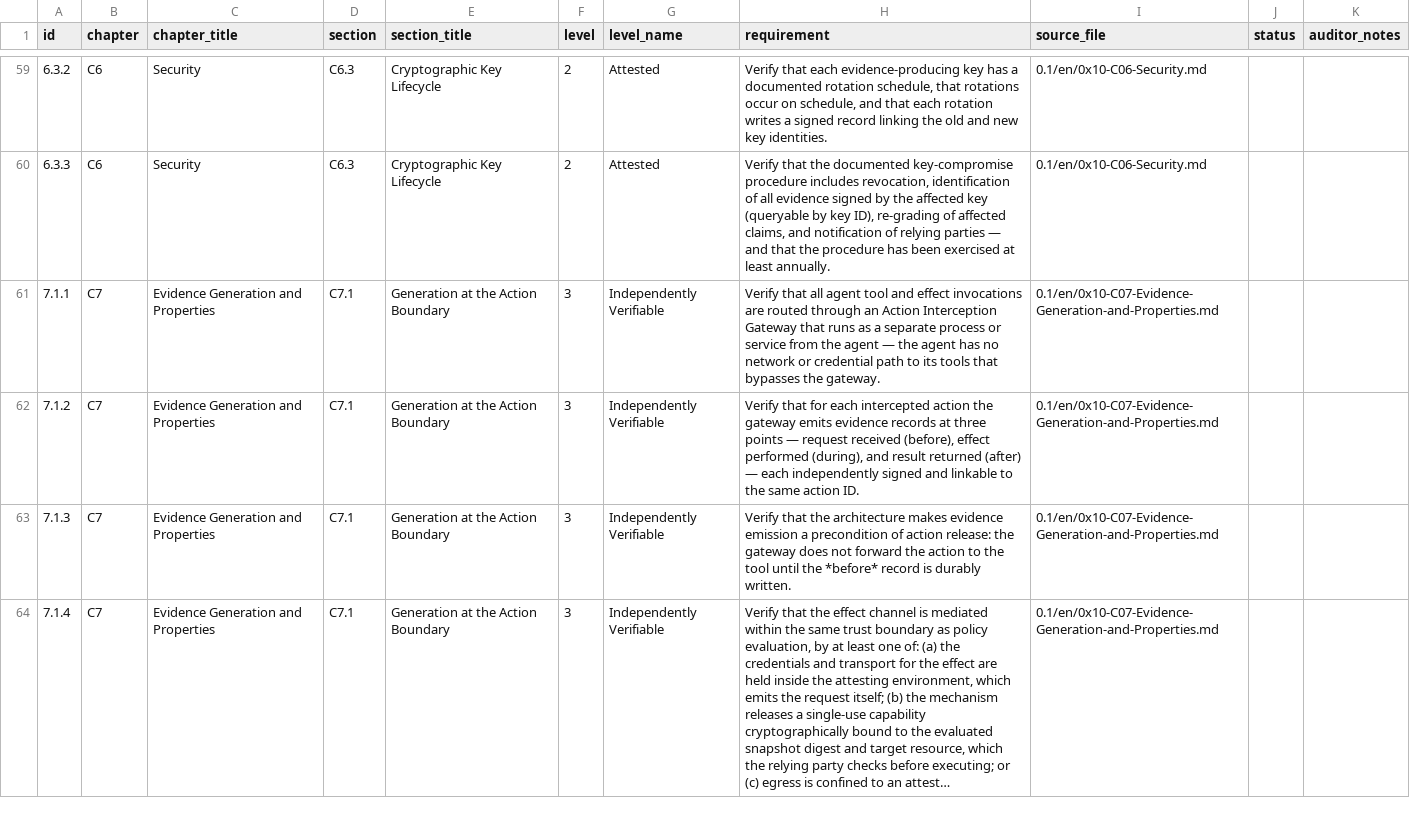
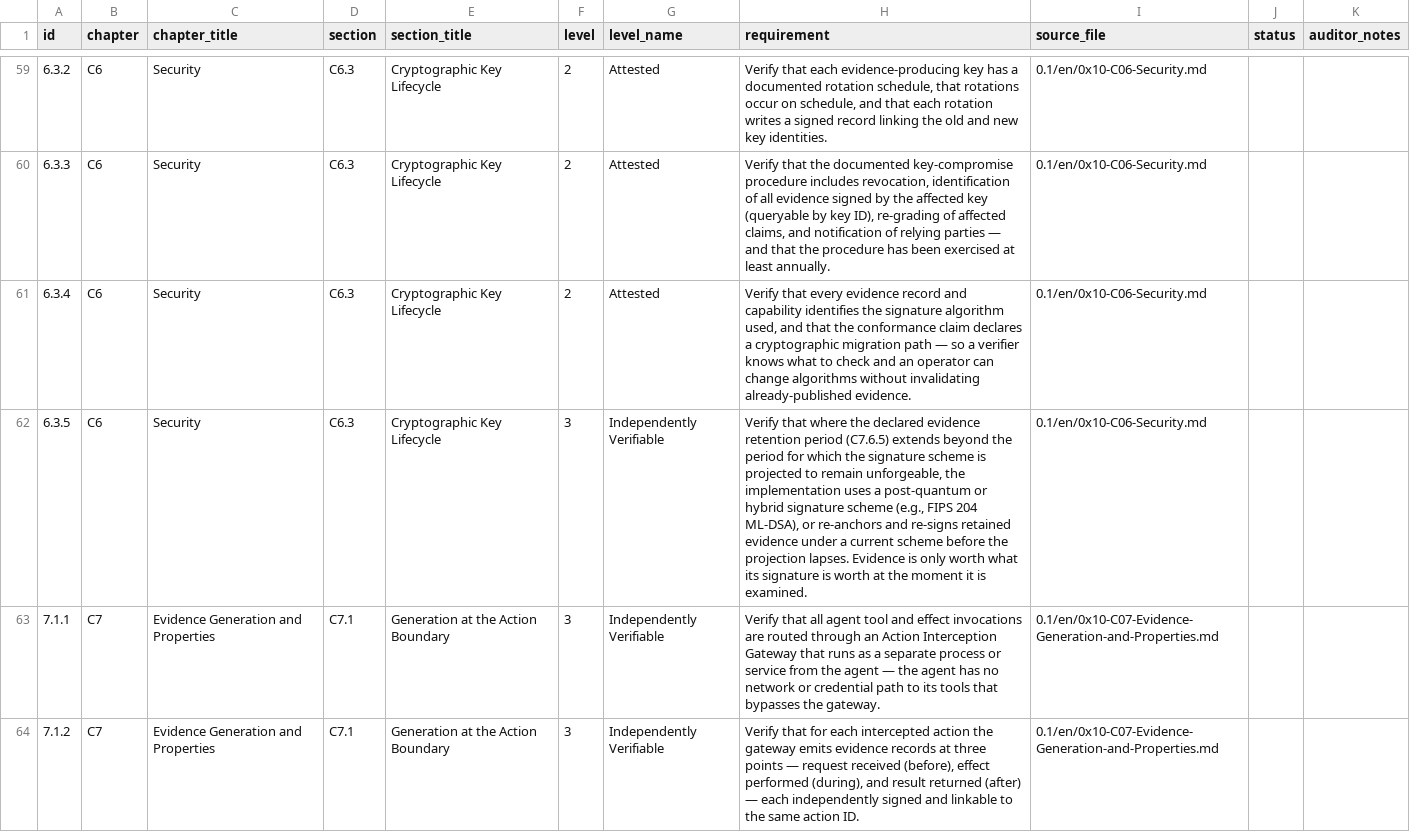
Before and after one commit to AAI-Society/ov-poc-standard, a CSV file: checklist/poc-checklist.csv, drawn as a sheet; only a part is shown, gaps mark what is left out; the shorter side is filled out with more unchanged rows; long unchanged cells end in …; the diff names each change by its address in the sheet, - before the commit and + after, or states it on an @@ line.

```diff
--- a/checklist/poc-checklist.csv
+++ b/checklist/poc-checklist.csv
+row 61: 6.3.4 | C6 | Security | C6.3 | Cryptographic Key Lifecycle | 2 | Attested | Verify that every evidence record and capability identifies the signature algorithm used, and that the conformance claim declares a cryptographic migration path — so a verifier knows what to check and an operator can change algorithms without invalidating already-published evidence. | 0.1/en/0x10-C06-Security.md
+row 62: 6.3.5 | C6 | Security | C6.3 | Cryptographic Key Lifecycle | 3 | Independently Verifiable | Verify that where the declared evidence retention period (C7.6.5) extends beyond the period for which the signature scheme is projected to remain unforgeable, the implementation uses a post-quantum or hybrid signature scheme (e.g., FIPS 204 ML-DSA), or re-anchors and re-signs retained evidence under a current scheme before the projection lapses. Evidence is only worth what its signature is worth at the moment it is examined. | 0.1/en/0x10-C06-Security.md
```
Also changed, not shown: mappings/coding_sheet.csv, 22 other files.
